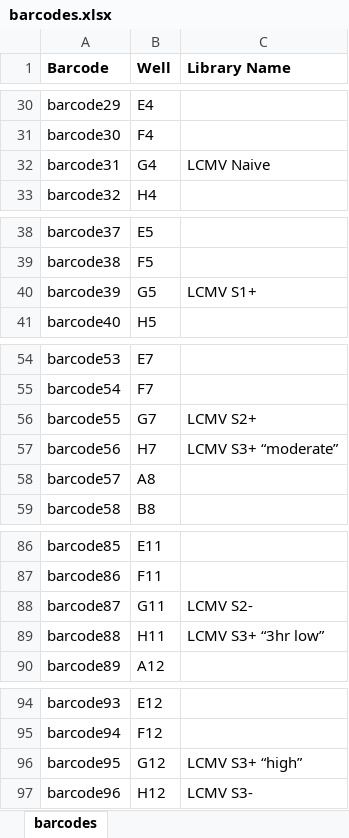
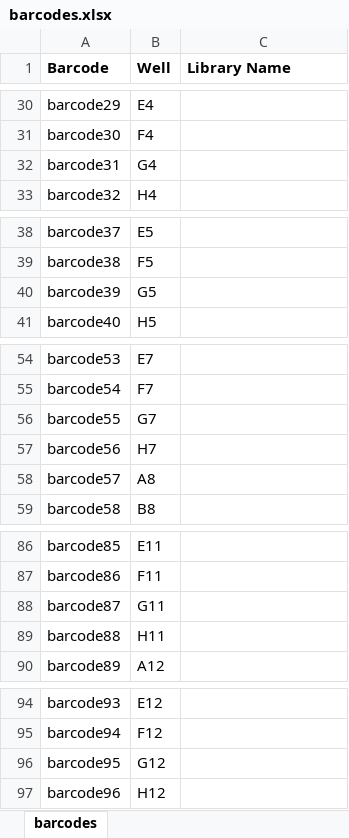
Before and after one commit to sarit-radak/count_peptides, an Excel workbook: barcodes.xlsx, sheet barcodes, drawn as a sheet; only a part is shown, gaps mark what is left out; values as stored, in another font and other column widths than the file's, no borders; the diff covers the shown part only; the diff names each change by its address in the sheet, - before the commit and + after, or states it on an @@ line.

```diff
--- a/barcodes.xlsx (sheet barcodes)
+++ b/barcodes.xlsx (sheet barcodes)
-C32 (Library Name): LCMV Naive
+C32 (Library Name): (empty)
-C40 (Library Name): LCMV S1+
+C40 (Library Name): (empty)
-C56 (Library Name): LCMV S2+
+C56 (Library Name): (empty)
-C57 (Library Name): LCMV S3+ “moderate”
+C57 (Library Name): (empty)
-C88 (Library Name): LCMV S2-
+C88 (Library Name): (empty)
-C89 (Library Name): LCMV S3+ “3hr low”
+C89 (Library Name): (empty)
-C96 (Library Name): LCMV S3+ “high”
+C96 (Library Name): (empty)
-C97 (Library Name): LCMV S3-
+C97 (Library Name): (empty)
```
Also changed, not shown: 3 edited cells elsewhere in this sheet, 3 other files.
